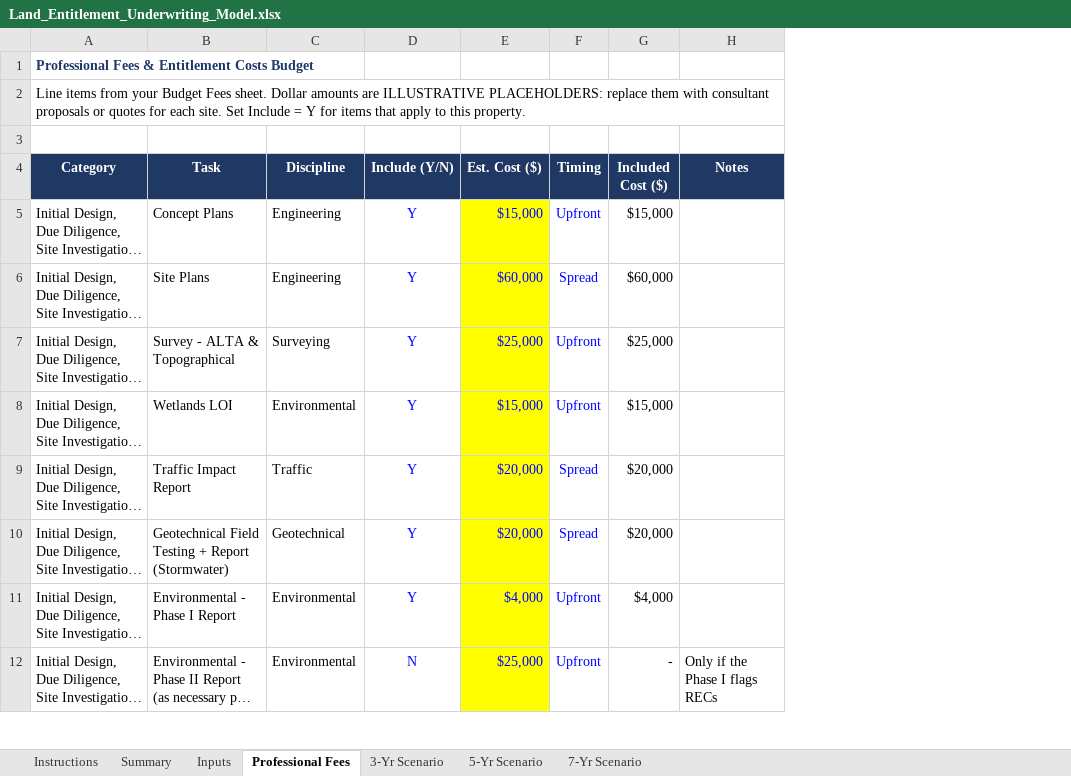
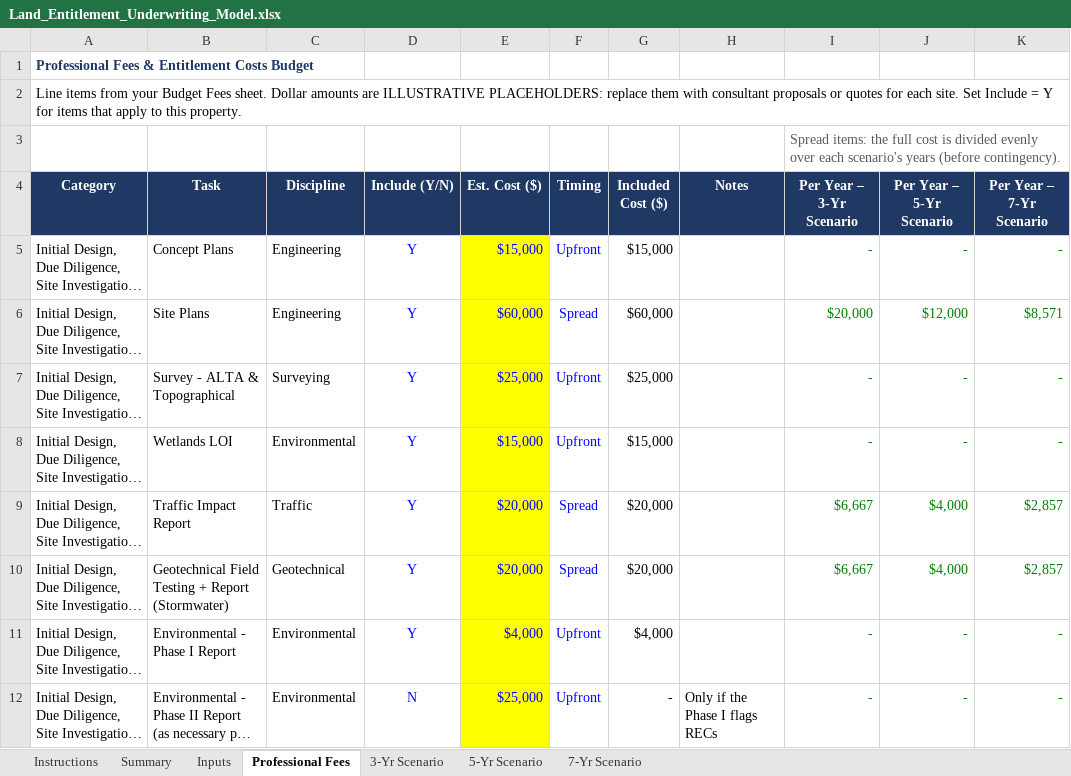
Before and after one commit to Qazery12/test, an Excel workbook: Land_Entitlement_Underwriting_Model.xlsx, sheet Professional Fees, drawn as a sheet; only a part is shown; long unchanged cells end in …; values as stored, in another font and other column widths than the file's, no borders; charts and pictures not drawn; the diff names each change by its address in the sheet, - before the commit and + after, or states it on an @@ line.

```diff
--- a/Land_Entitlement_Underwriting_Model.xlsx (sheet Professional Fees)
+++ b/Land_Entitlement_Underwriting_Model.xlsx (sheet Professional Fees)
+column I (Per Year – 3-Yr Scenario), row 3: Spread items: the full cost is divided evenly over each scenario's years (before contingency).; rows 5-12: - | $20,000 | - | - | $6,667 | $6,667 | - | -
+column J (Per Year – 5-Yr Scenario), rows 5-12: - | $12,000 | - | - | $4,000 | $4,000 | - | -
+column K (Per Year – 7-Yr Scenario), rows 5-12: - | $8,571 | - | - | $2,857 | $2,857 | - | -
```
Also changed, not shown: sheet 7-Yr Scenario, sheet 5-Yr Scenario, sheet Summary, sheet 3-Yr Scenario, sheet Inputs, sheet Instructions, formulas that keep their value, charts or pictures.
